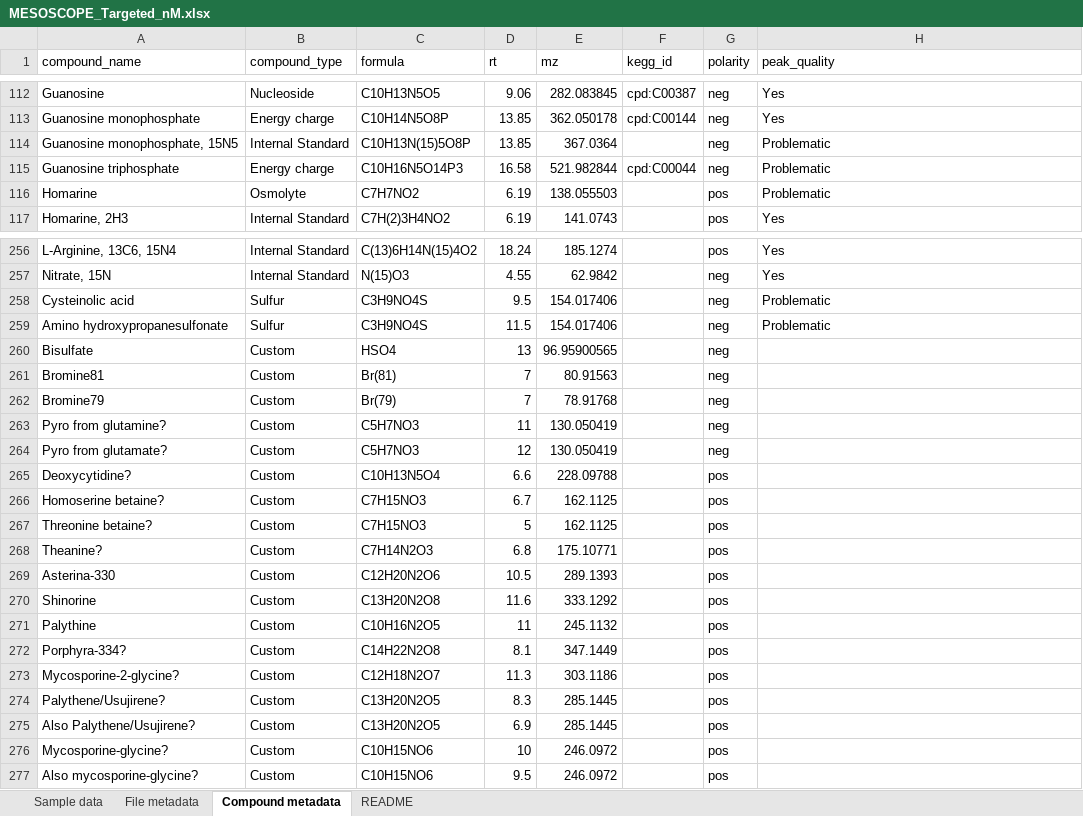
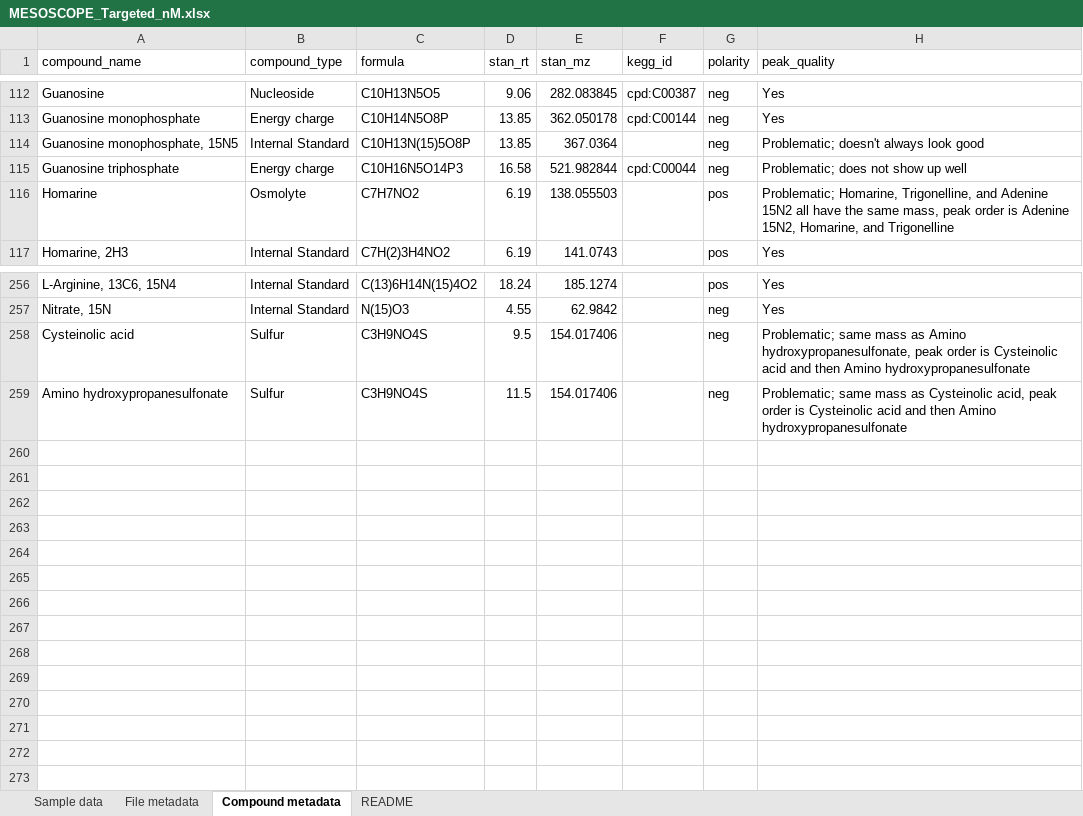
Before and after one commit to wkumler/MesoscopeMetabolomicsManuscript, an Excel workbook: targeted/MESOSCOPE_Targeted_nM.xlsx, sheet Compound metadata, drawn as a sheet; only a part is shown, gaps mark what is left out; values as stored, in another font and other column widths than the file's, no borders; the diff covers the shown part only; the diff names each change by its address in the sheet, - before the commit and + after, or states it on an @@ line.

```diff
--- a/targeted/MESOSCOPE_Targeted_nM.xlsx (sheet Compound metadata)
+++ b/targeted/MESOSCOPE_Targeted_nM.xlsx (sheet Compound metadata)
-D1: rt
+D1: stan_rt
-E1: mz
+E1: stan_mz
-H114 (peak_quality): Problematic
+H114 (peak_quality): Problematic; doesn't always look good
-H115 (peak_quality): Problematic
+H115 (peak_quality): Problematic; does not show up well
-H116 (peak_quality): Problematic
+H116 (peak_quality): Problematic; Homarine, Trigonelline, and Adenine 15N2 all have the same mass, peak order is Adenine 15N2, Homarine, and Trigonelline
-H258 (peak_quality): Problematic
+H258 (peak_quality): Problematic; same mass as Amino hydroxypropanesulfonate, peak order is Cysteinolic acid and then Amino hydroxypropanesulfonate
-H259 (peak_quality): Problematic
+H259 (peak_quality): Problematic; same mass as Cysteinolic acid, peak order is Cysteinolic acid and then Amino hydroxypropanesulfonate
-row 260: Bisulfate | Custom | HSO4 | 13 | 96.95900565 |  | neg
-row 261: Bromine81 | Custom | Br(81) | 7 | 80.91563 |  | neg
-row 262: Bromine79 | Custom | Br(79) | 7 | 78.91768 |  | neg
-row 263: Pyro from glutamine? | Custom | C5H7NO3 | 11 | 130.050419 |  | neg
-row 264: Pyro from glutamate? | Custom | C5H7NO3 | 12 | 130.050419 |  | neg
-row 265: Deoxycytidine? | Custom | C10H13N5O4 | 6.6 | 228.09788 |  | pos
-row 266: Homoserine betaine? | Custom | C7H15NO3 | 6.7 | 162.1125 |  | pos
-row 267: Threonine betaine? | Custom | C7H15NO3 | 5 | 162.1125 |  | pos
-row 268: Theanine? | Custom | C7H14N2O3 | 6.8 | 175.10771 |  | pos
-row 269: Asterina-330 | Custom | C12H20N2O6 | 10.5 | 289.1393 |  | pos
-row 270: Shinorine | Custom | C13H20N2O8 | 11.6 | 333.1292 |  | pos
-row 271: Palythine | Custom | C10H16N2O5 | 11 | 245.1132 |  | pos
-row 272: Porphyra-334? | Custom | C14H22N2O8 | 8.1 | 347.1449 |  | pos
-row 273: Mycosporine-2-glycine? | Custom | C12H18N2O7 | 11.3 | 303.1186 |  | pos
-row 274: Palythene/Usujirene? | Custom | C13H20N2O5 | 8.3 | 285.1445 |  | pos
-row 275: Also Palythene/Usujirene? | Custom | C13H20N2O5 | 6.9 | 285.1445 |  | pos
-row 276: Mycosporine-glycine? | Custom | C10H15NO6 | 10 | 246.0972 |  | pos
-row 277: Also mycosporine-glycine? | Custom | C10H15NO6 | 9.5 | 246.0972 |  | pos
```
Also changed, not shown: 117 edited cells elsewhere in this sheet, sheet File metadata, sheet Sample data, sheet README, targeted/Falkor_Targeted_nM.xlsx, 2 other files.
